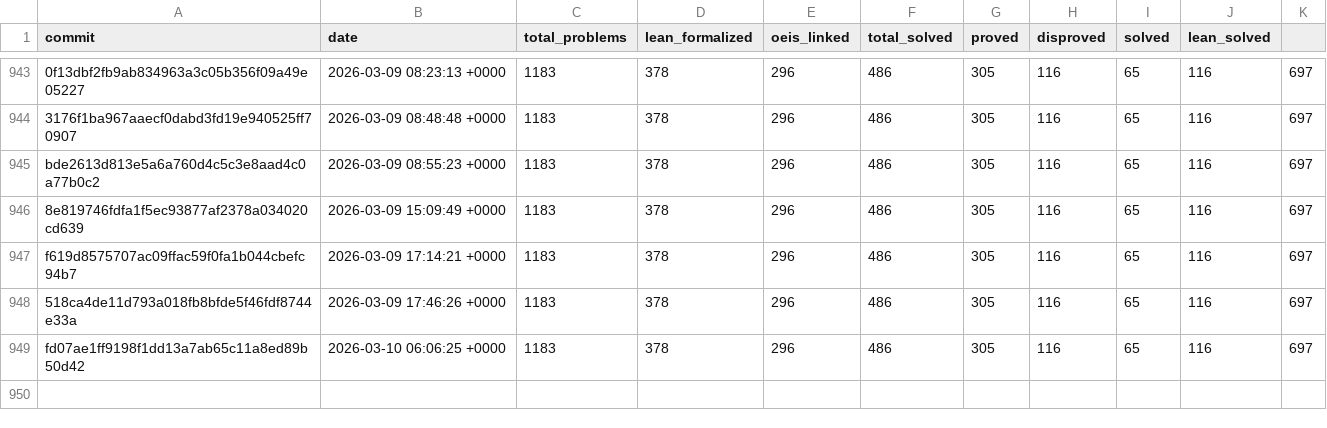
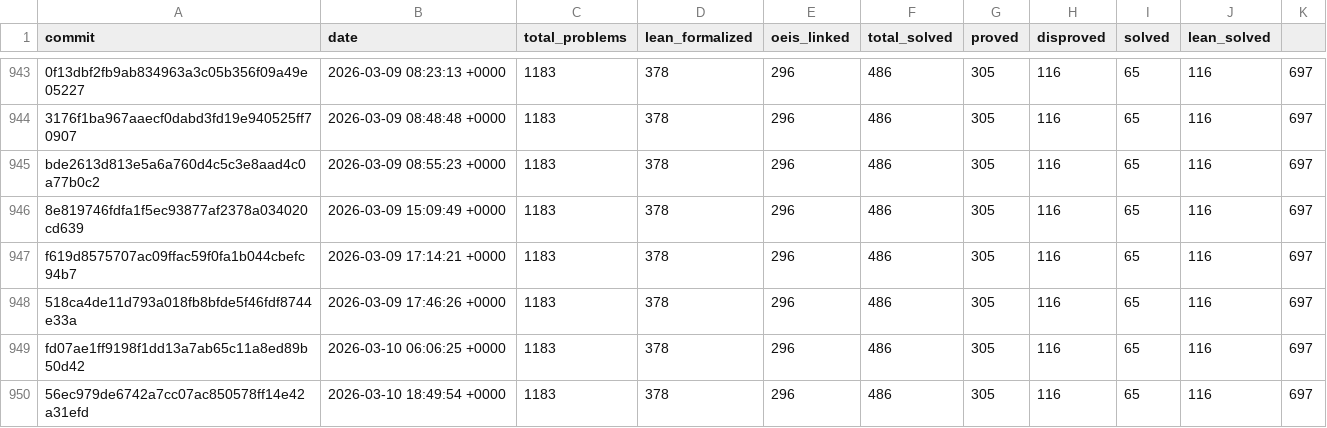
Before and after one commit to teorth/erdosproblems, a CSV file: data/statistics_history.csv, drawn as a sheet; only a part is shown, gaps mark what is left out; the diff names each change by its address in the sheet, - before the commit and + after, or states it on an @@ line.

```diff
--- a/data/statistics_history.csv
+++ b/data/statistics_history.csv
+row 950: 56ec979de6742a7cc07ac850578ff14e42a31efd | 2026-03-10 18:49:54 +0000 | 1183 | 378 | 296 | 486 | 305 | 116 | 65 | 116 | 697
```
Also changed, not shown: 2 other files.
